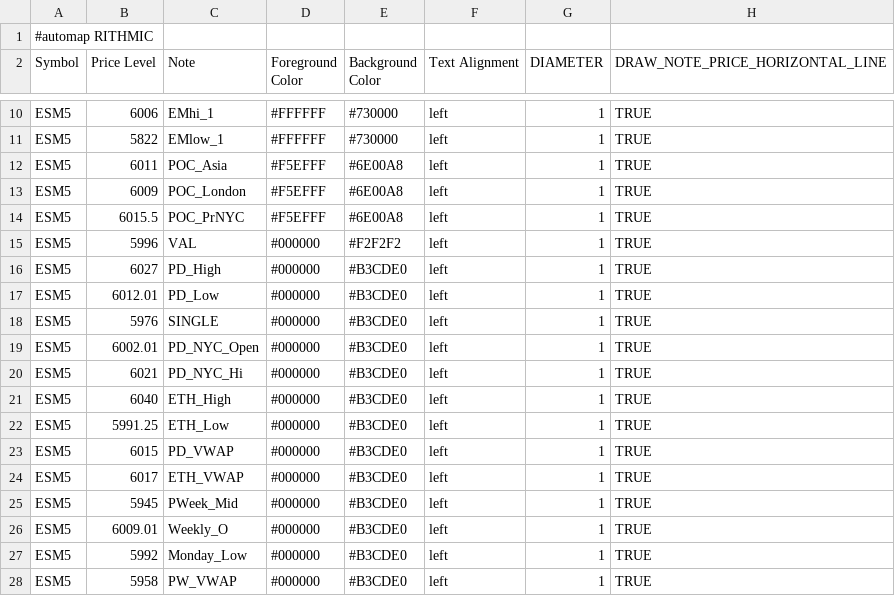
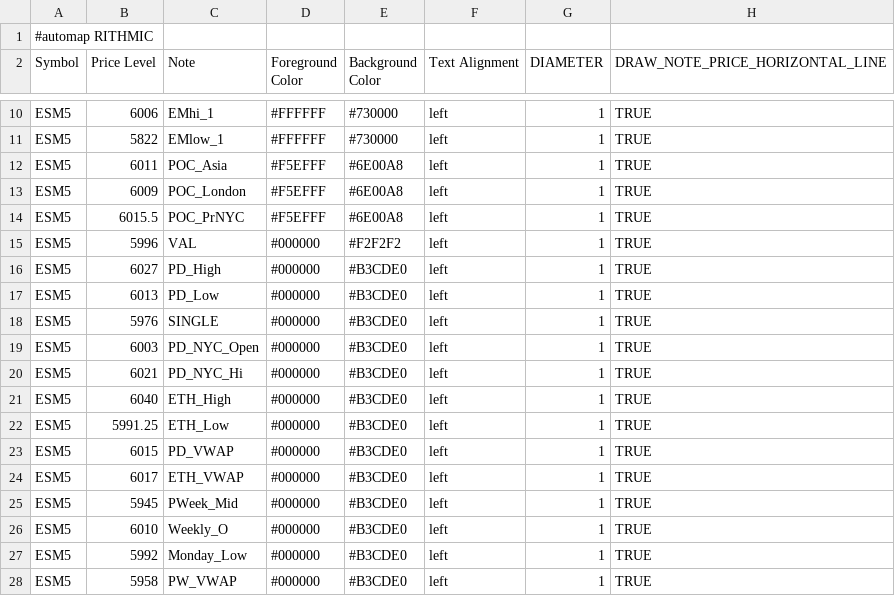
Before and after one commit to Ghostz-Of-Moar/Bookmap_NOTES, a CSV file: CloudNotes_TPO_HTF_levels - Sheet1.csv, drawn as a sheet; only a part is shown, gaps mark what is left out.

Commit message:
Update CloudNotes_TPO_HTF_levels - Sheet1.csv

```diff
--- a/CloudNotes_TPO_HTF_levels - Sheet1.csv
+++ b/CloudNotes_TPO_HTF_levels - Sheet1.csv
@@ -16,5 +16,5 @@ ESM5,5996,VAL,#000000,#F2F2F2,left,1,TRUE
 ESM5,6027,PD_High,#000000,#B3CDE0,left,1,TRUE
-ESM5,6012.01,PD_Low,#000000,#B3CDE0,left,1,TRUE
+ESM5,6013,PD_Low,#000000,#B3CDE0,left,1,TRUE
 ESM5,5976,SINGLE,#000000,#B3CDE0,left,1,TRUE
-ESM5,6002.01,PD_NYC_Open,#000000,#B3CDE0,left,1,TRUE
+ESM5,6003,PD_NYC_Open,#000000,#B3CDE0,left,1,TRUE
 ESM5,6021,PD_NYC_Hi,#000000,#B3CDE0,left,1,TRUE
@@ -25,3 +25,3 @@ ESM5,6017,ETH_VWAP,#000000,#B3CDE0,left,1,TRUE
 ESM5,5945,PWeek_Mid,#000000,#B3CDE0,left,1,TRUE
-ESM5,6009.01,Weekly_O,#000000,#B3CDE0,left,1,TRUE
+ESM5,6010,Weekly_O,#000000,#B3CDE0,left,1,TRUE
 ESM5,5992,Monday_Low,#000000,#B3CDE0,left,1,TRUE
```
